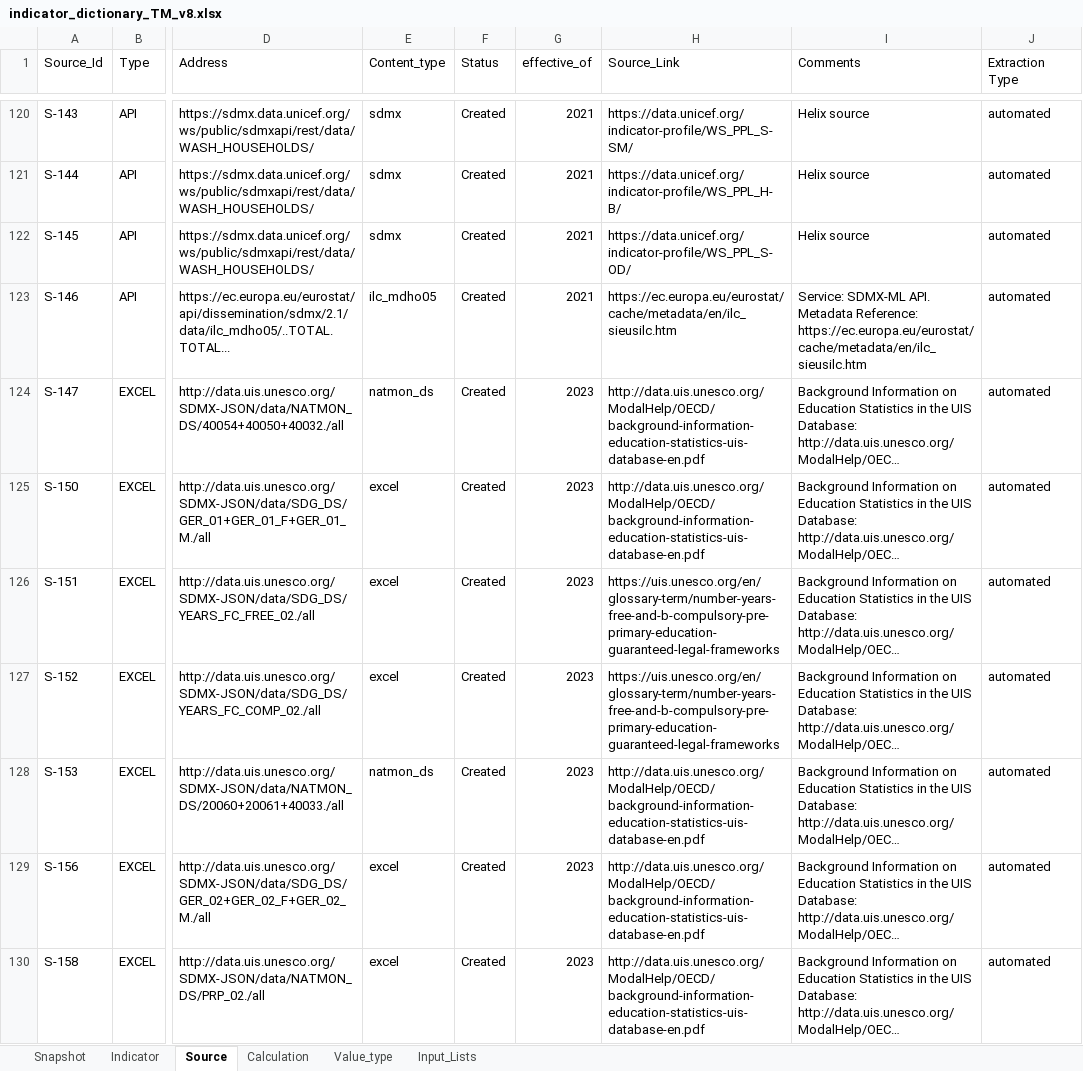
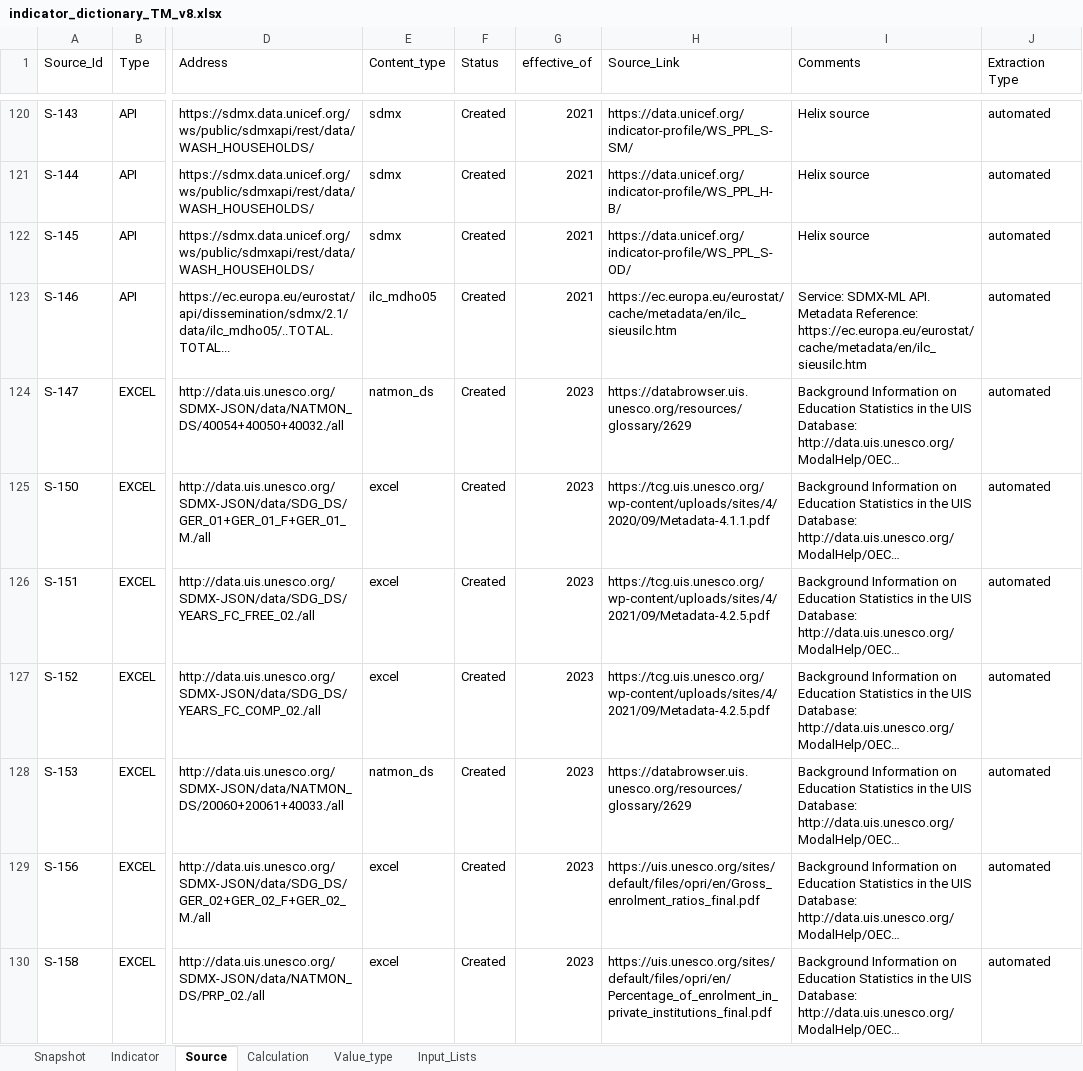
Before and after one commit to unicef-drp/dash, an Excel workbook: dash_service/static/indicator_dictionary_TM_v8.xlsx, sheet Source, drawn as a sheet; only a part is shown, gaps mark what is left out; long unchanged cells end in …; values as stored, in another font and other column widths than the file's, no cell formats; conditional formats not drawn; the diff covers the shown part only; the diff names each change by its address in the sheet, - before the commit and + after, or states it on an @@ line.

```diff
--- a/dash_service/static/indicator_dictionary_TM_v8.xlsx (sheet Source)
+++ b/dash_service/static/indicator_dictionary_TM_v8.xlsx (sheet Source)
-H124 (Source_Link): http://data.uis.unesco.org/ModalHelp/OECD/background-information-education-statistics-uis-database-en.pdf
+H124 (Source_Link): https://databrowser.uis.unesco.org/resources/glossary/2629
-H125 (Source_Link): http://data.uis.unesco.org/ModalHelp/OECD/background-information-education-statistics-uis-database-en.pdf
+H125 (Source_Link): https://tcg.uis.unesco.org/wp-content/uploads/sites/4/2020/09/Metadata-4.1.1.pdf
-H126:H127 (Source_Link): https://uis.unesco.org/en/glossary-term/number-years-free-and-b-compulsory-pre-primary-education-guaranteed-legal-frameworks
+H126:H127 (Source_Link): https://tcg.uis.unesco.org/wp-content/uploads/sites/4/2021/09/Metadata-4.2.5.pdf
-H128 (Source_Link): http://data.uis.unesco.org/ModalHelp/OECD/background-information-education-statistics-uis-database-en.pdf
+H128 (Source_Link): https://databrowser.uis.unesco.org/resources/glossary/2629
-H129 (Source_Link): http://data.uis.unesco.org/ModalHelp/OECD/background-information-education-statistics-uis-database-en.pdf
+H129 (Source_Link): https://uis.unesco.org/sites/default/files/opri/en/Gross_enrolment_ratios_final.pdf
-H130 (Source_Link): http://data.uis.unesco.org/ModalHelp/OECD/background-information-education-statistics-uis-database-en.pdf
+H130 (Source_Link): https://uis.unesco.org/sites/default/files/opri/en/Percentage_of_enrolment_in_private_institutions_final.pdf
```
Also changed, not shown: 3 added rows and 198 edited cells elsewhere in this sheet, sheet Snapshot, sheet Indicator, sheet Calculation, cell formats, formulas that keep their value, 5 other files.
